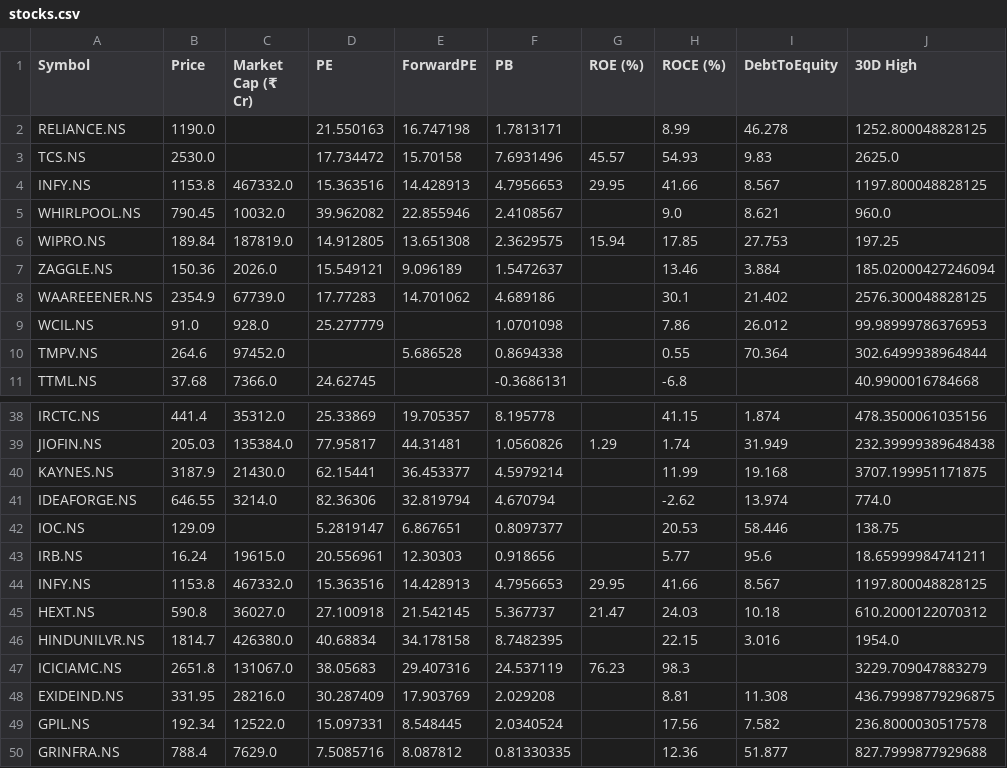
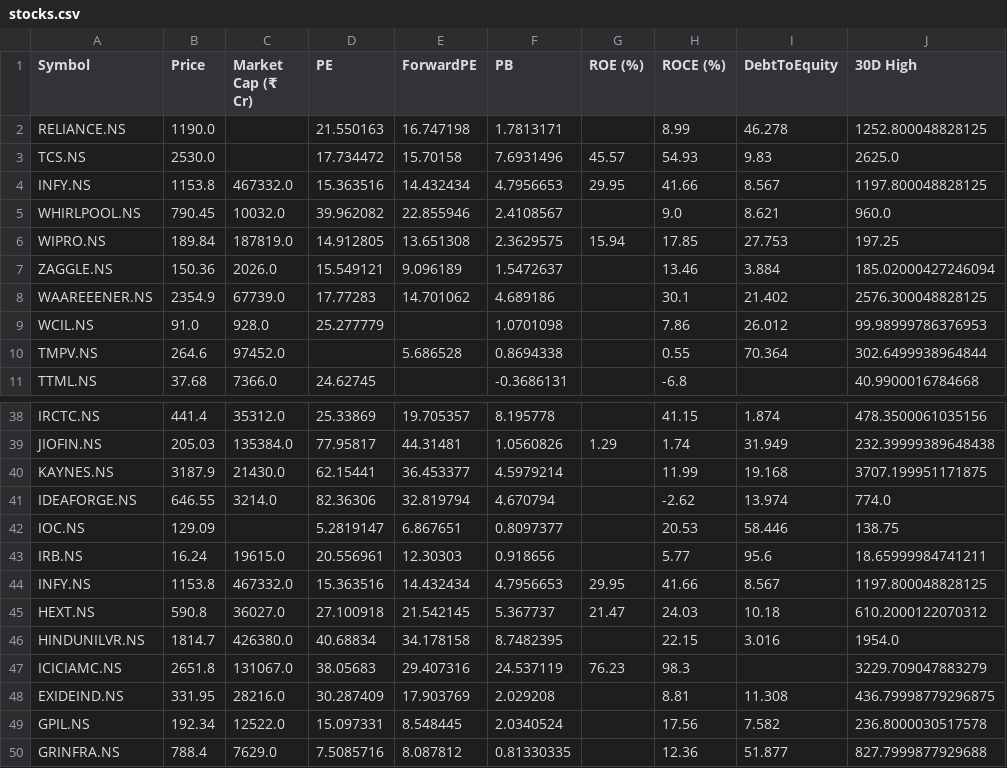
Before and after one commit to rsh-lab/nse-stock-dashboard, a CSV file: stocks.csv, drawn as a sheet; only a part is shown, gaps mark what is left out; the diff names each change by its address in the sheet, - before the commit and + after, or states it on an @@ line.

```diff
--- a/stocks.csv
+++ b/stocks.csv
-E4 (ForwardPE): 14.428913
+E4 (ForwardPE): 14.432434
-E44 (ForwardPE): 14.428913
+E44 (ForwardPE): 14.432434
```
